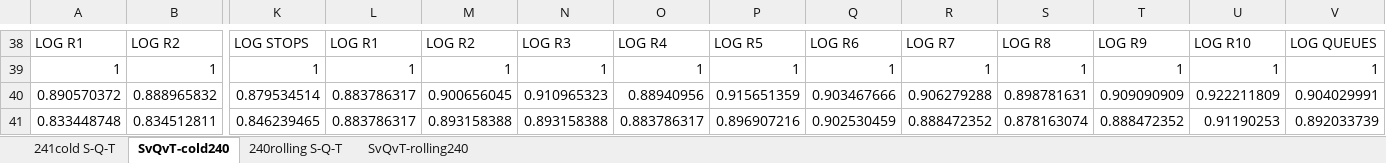
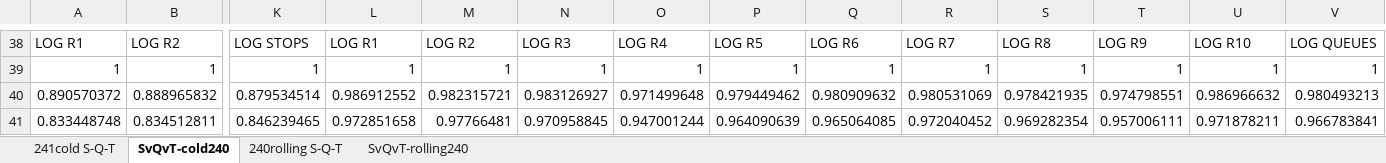
Before and after one commit to pietro-mesch/TESIPHD, an Excel workbook: DATA/costfun_comparison.xlsx, sheet SvQvT-cold240, drawn as a sheet; only a part is shown, gaps mark what is left out; values as stored, in another font and other column widths than the file's, no borders; charts and pictures not drawn; the diff covers the shown part only; the diff names each change by its address in the sheet, - before the commit and + after, or states it on an @@ line.

```diff
--- a/DATA/costfun_comparison.xlsx (sheet SvQvT-cold240)
+++ b/DATA/costfun_comparison.xlsx (sheet SvQvT-cold240)
-L40: 0.883786317
+L40: 0.986912552
-M40: 0.900656045
+M40: 0.982315721
-N40: 0.910965323
+N40: 0.983126927
-O40: 0.88940956
+O40: 0.971499648
-P40: 0.915651359
+P40: 0.979449462
-Q40: 0.903467666
+Q40: 0.980909632
-R40: 0.906279288
+R40: 0.980531069
-S40: 0.898781631
+S40: 0.978421935
-T40: 0.909090909
+T40: 0.974798551
-U40: 0.922211809
+U40: 0.986966632
-V40: 0.904029991
+V40: 0.980493213
-L41: 0.883786317
+L41: 0.972851658
-M41: 0.893158388
+M41: 0.97766481
-N41: 0.893158388
+N41: 0.970958845
-O41: 0.883786317
+O41: 0.947001244
-P41: 0.896907216
+P41: 0.964090639
-Q41: 0.902530459
+Q41: 0.965064085
-R41: 0.888472352
+R41: 0.972040452
-S41: 0.878163074
+S41: 0.969282354
-T41: 0.888472352
+T41: 0.957006111
-U41: 0.91190253
+U41: 0.971878211
-V41: 0.892033739
+V41: 0.966783841
```
Also changed, not shown: 41 added rows and 605 edited cells elsewhere in this sheet, sheet 241cold S-Q-T, charts or pictures.
